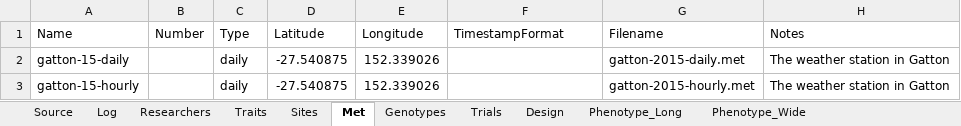
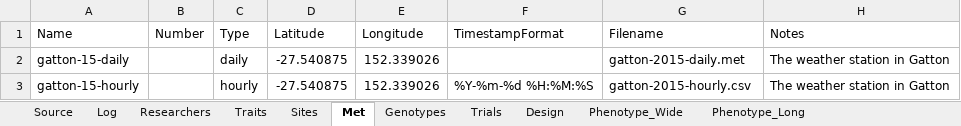
Before and after one commit to byzheng/expDB, an Excel workbook: inst/extdata/expdb_example.xlsx, sheet Met, drawn as a sheet; values as stored, in another font and other column widths than the file's, no borders; the diff names each change by its address in the sheet, - before the commit and + after, or states it on an @@ line.

```diff
--- a/inst/extdata/expdb_example.xlsx (sheet Met)
+++ b/inst/extdata/expdb_example.xlsx (sheet Met)
@@ sheet tab order changed: Source | Log | Researchers | Traits | Sites | Met | Genotypes | Trials | Design | Phenotype_Wide | Phenotype_Long @@
-C3 (Type): daily
+C3 (Type): hourly
-F3 (TimestampFormat): (empty)
+F3 (TimestampFormat): %Y-%m-%d %H:%M:%S
-G3 (Filename): gatton-2015-hourly.met
+G3 (Filename): gatton-2015-hourly.csv
```
Also changed, not shown: sheet Phenotype_Long, sheet Phenotype_Wide, sheet Phenotype_Columns, sheet Design, sheet Traits, sheet Irrigation, 3 more sheets, other sheet tabs, 5 other files.
